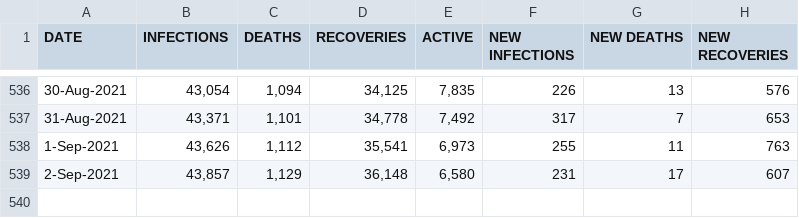
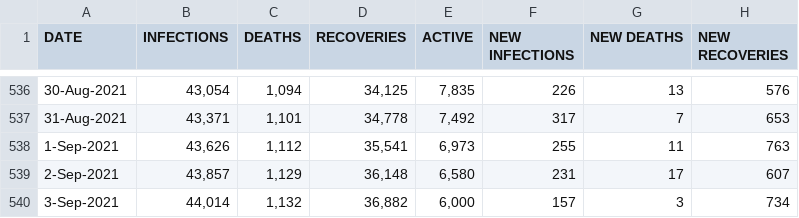
Before and after one commit to sicelo/eswatinicovidstats, a CSV file: covid_stats_sz.csv, drawn as a sheet; only a part is shown, gaps mark what is left out.

Commit message:
04 September 2021

```diff
--- a/covid_stats_sz.csv
+++ b/covid_stats_sz.csv
@@ -539 +539,2 @@ DATE,INFECTIONS,DEATHS,RECOVERIES,ACTIVE,NEW INFECTIONS,NEW DEATHS,NEW RECOVERIE
 2-Sep-2021,"43,857","1,129","36,148","6,580",231,17,607
+3-Sep-2021,"44,014","1,132","36,882","6,000",157,3,734
```
